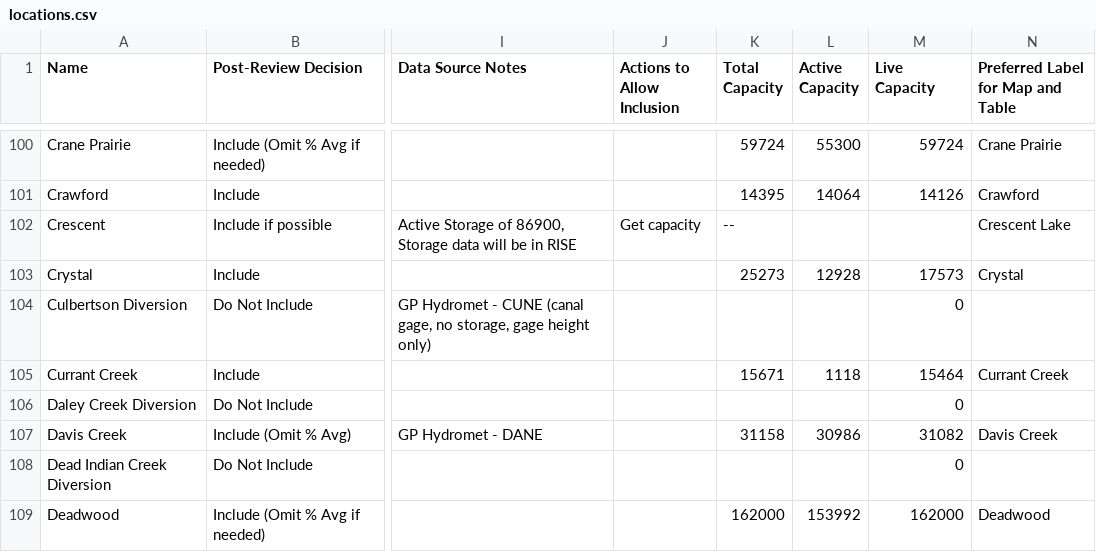
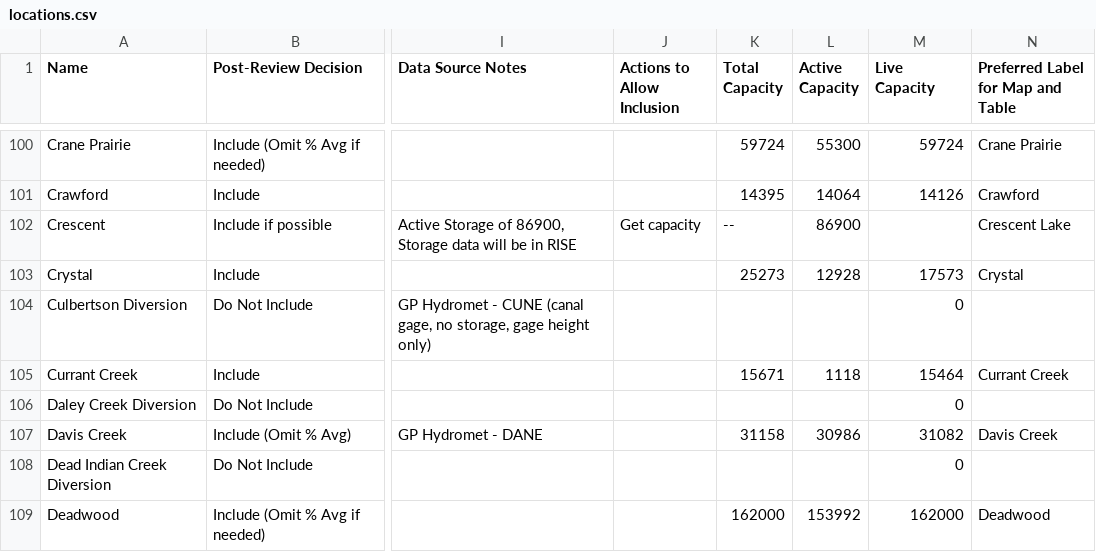
Before and after one commit to cgs-earth/teacup-generator, a CSV file: R-workflow/config/locations.csv, drawn as a sheet; only a part is shown, gaps mark what is left out; the diff names each change by its address in the sheet, - before the commit and + after, or states it on an @@ line.

Commit message:
Add capacity for Crescent

```diff
--- a/R-workflow/config/locations.csv
+++ b/R-workflow/config/locations.csv
-L102 (Active Capacity): (empty)
+L102 (Active Capacity): 86900
```
